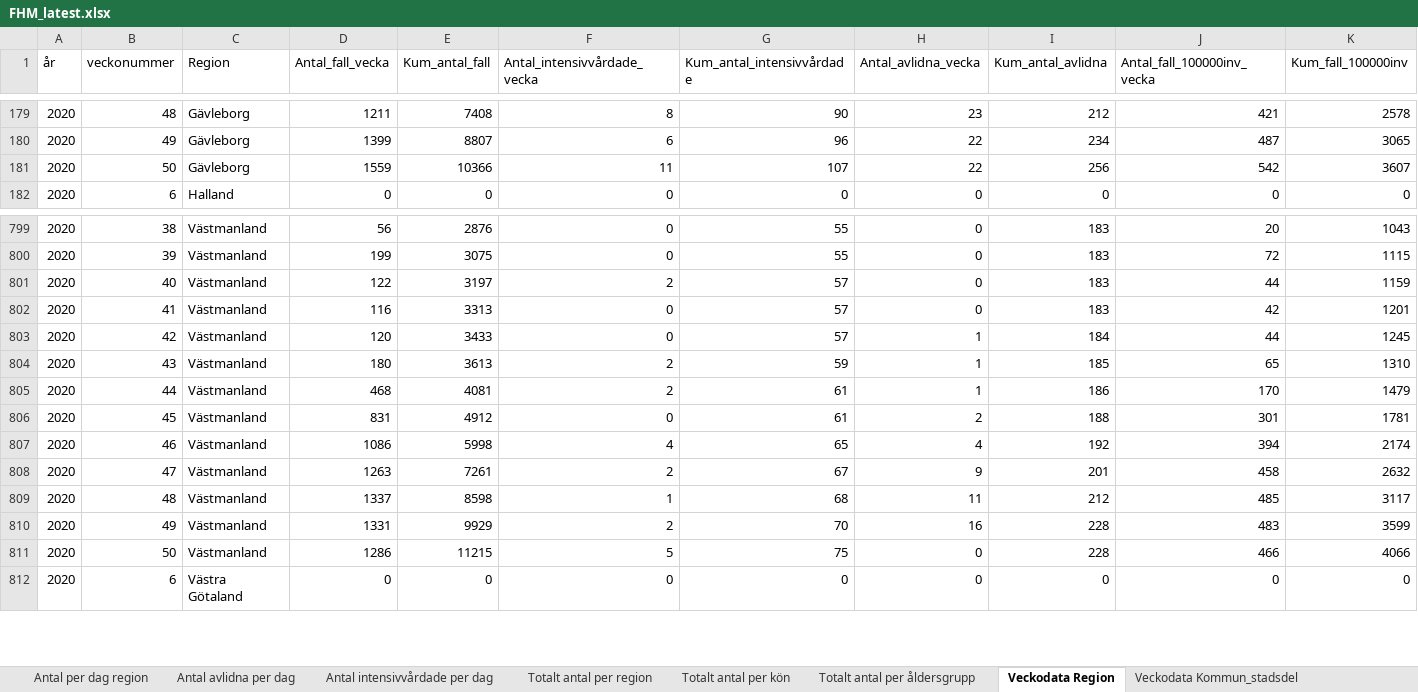
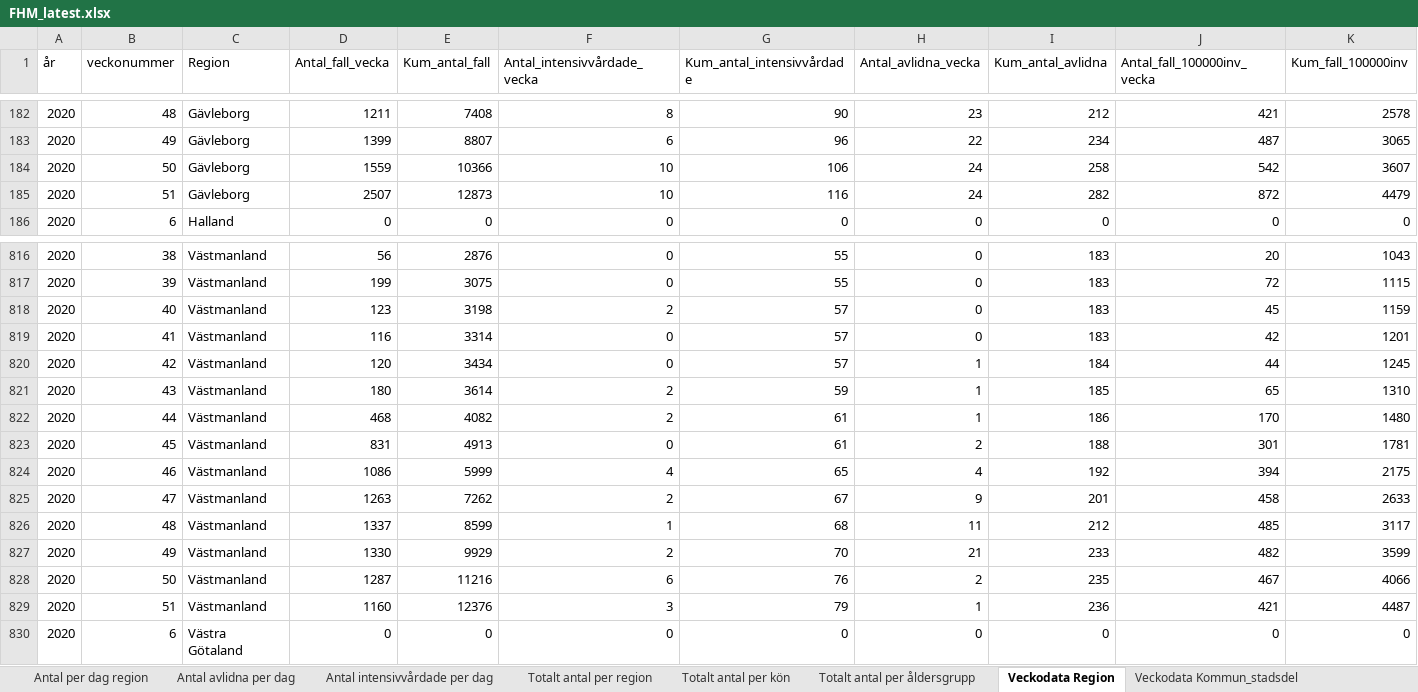
Before and after one commit to adamaltmejd/sse_cern, an Excel workbook: data/FHM/FHM_latest.xlsx, sheet Veckodata Region, drawn as a sheet; only a part is shown, gaps mark what is left out; values as stored, in another font and other column widths than the file's, no borders; addresses are those after the commit; the diff covers the shown part only; the diff names each change by its address in the sheet, - before the commit and + after, or states it on an @@ line.

```diff
--- a/data/FHM/FHM_latest.xlsx (sheet Veckodata Region)
+++ b/data/FHM/FHM_latest.xlsx (sheet Veckodata Region)
-F184 (Antal_intensivvårdade_vecka): 11
+F184 (Antal_intensivvårdade_vecka): 10
-G184 (Kum_antal_intensivvårdade): 107
+G184 (Kum_antal_intensivvårdade): 106
-H184 (Antal_avlidna_vecka): 22
+H184 (Antal_avlidna_vecka): 24
-I184 (Kum_antal_avlidna): 256
+I184 (Kum_antal_avlidna): 258
+row 185: 2020 | 51 | Gävleborg | 2507 | 12873 | 10 | 116 | 24 | 282 | 872 | 4479
-D818 (Antal_fall_vecka): 122
+D818 (Antal_fall_vecka): 123
-E818 (Kum_antal_fall): 3197
+E818 (Kum_antal_fall): 3198
-J818 (Antal_fall_100000inv_vecka): 44
+J818 (Antal_fall_100000inv_vecka): 45
-E819 (Kum_antal_fall): 3313
+E819 (Kum_antal_fall): 3314
-E820 (Kum_antal_fall): 3433
+E820 (Kum_antal_fall): 3434
-E821 (Kum_antal_fall): 3613
+E821 (Kum_antal_fall): 3614
-E822 (Kum_antal_fall): 4081
+E822 (Kum_antal_fall): 4082
-K822 (Kum_fall_100000inv): 1479
+K822 (Kum_fall_100000inv): 1480
-E823 (Kum_antal_fall): 4912
+E823 (Kum_antal_fall): 4913
-E824 (Kum_antal_fall): 5998
+E824 (Kum_antal_fall): 5999
-K824 (Kum_fall_100000inv): 2174
+K824 (Kum_fall_100000inv): 2175
-E825 (Kum_antal_fall): 7261
+E825 (Kum_antal_fall): 7262
-K825 (Kum_fall_100000inv): 2632
+K825 (Kum_fall_100000inv): 2633
-E826 (Kum_antal_fall): 8598
+E826 (Kum_antal_fall): 8599
-D827 (Antal_fall_vecka): 1331
+D827 (Antal_fall_vecka): 1330
-H827 (Antal_avlidna_vecka): 16
+H827 (Antal_avlidna_vecka): 21
-I827 (Kum_antal_avlidna): 228
+I827 (Kum_antal_avlidna): 233
-J827 (Antal_fall_100000inv_vecka): 483
+J827 (Antal_fall_100000inv_vecka): 482
-D828 (Antal_fall_vecka): 1286
+D828 (Antal_fall_vecka): 1287
-E828 (Kum_antal_fall): 11215
+E828 (Kum_antal_fall): 11216
-F828 (Antal_intensivvårdade_vecka): 5
+F828 (Antal_intensivvårdade_vecka): 6
-G828 (Kum_antal_intensivvårdade): 75
+G828 (Kum_antal_intensivvårdade): 76
-H828 (Antal_avlidna_vecka): 0
+H828 (Antal_avlidna_vecka): 2
-I828 (Kum_antal_avlidna): 228
+I828 (Kum_antal_avlidna): 235
-J828 (Antal_fall_100000inv_vecka): 466
+J828 (Antal_fall_100000inv_vecka): 467
+row 829: 2020 | 51 | Västmanland | 1160 | 12376 | 3 | 79 | 1 | 236 | 421 | 4487
```
Also changed, not shown: 19 added rows and 181 edited cells elsewhere in this sheet, sheet Veckodata Kommun_stadsdel, sheet Antal per dag region, sheet Totalt antal per region, sheet Totalt antal per åldersgrupp, sheet Antal avlidna per dag, sheet Antal intensivvårdade per dag, 1 more sheet, other sheet tabs, 1 other file.
